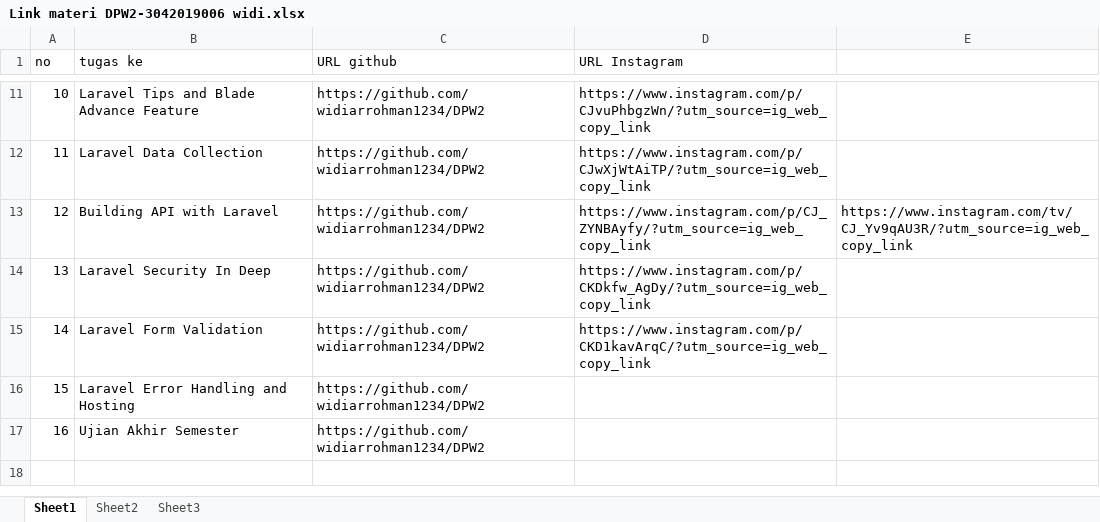
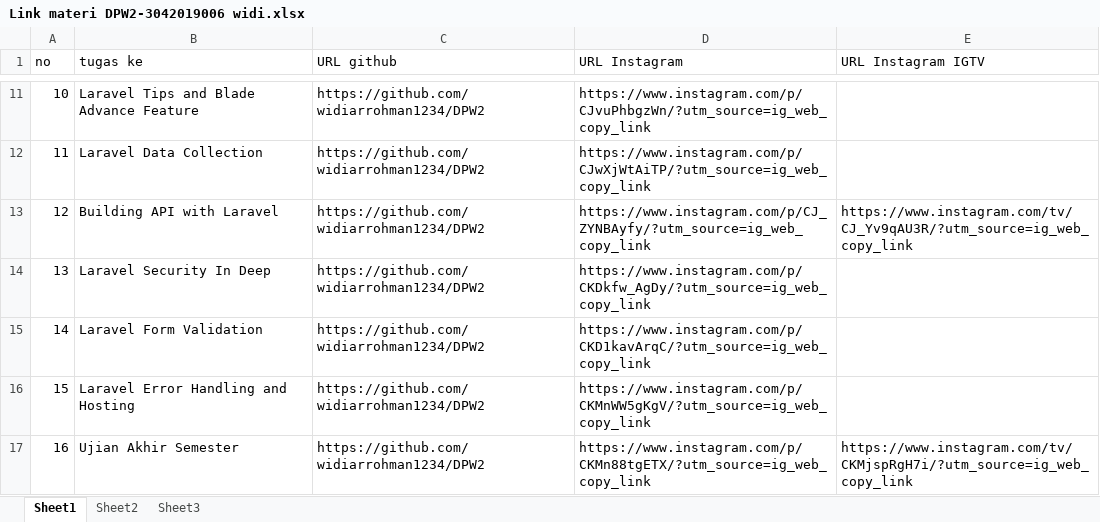
Before and after one commit to widiarrohman1234/DPW2, an Excel workbook: folder tugas/Link materi DPW2-3042019006 widi.xlsx, sheet Sheet1, drawn as a sheet; only a part is shown, gaps mark what is left out; values as stored, in another font and other column widths than the file's, no borders; the diff names each change by its address in the sheet, - before the commit and + after, or states it on an @@ line.

Commit message:
link folder tugas

```diff
--- a/folder tugas/Link materi DPW2-3042019006 widi.xlsx (sheet Sheet1)
+++ b/folder tugas/Link materi DPW2-3042019006 widi.xlsx (sheet Sheet1)
-E1: (empty)
+E1: URL Instagram IGTV
-D16 (URL Instagram): (empty)
+D16 (URL Instagram): https://www.instagram.com/p/CKMnWW5gKgV/?utm_source=ig_web_copy_link
-D17 (URL Instagram): (empty)
+D17 (URL Instagram): https://www.instagram.com/p/CKMn88tgETX/?utm_source=ig_web_copy_link
-E17 (URL Instagram IGTV): (empty)
+E17 (URL Instagram IGTV): https://www.instagram.com/tv/CKMjspRgH7i/?utm_source=ig_web_copy_link
```
Also changed, not shown: 6 other files.
